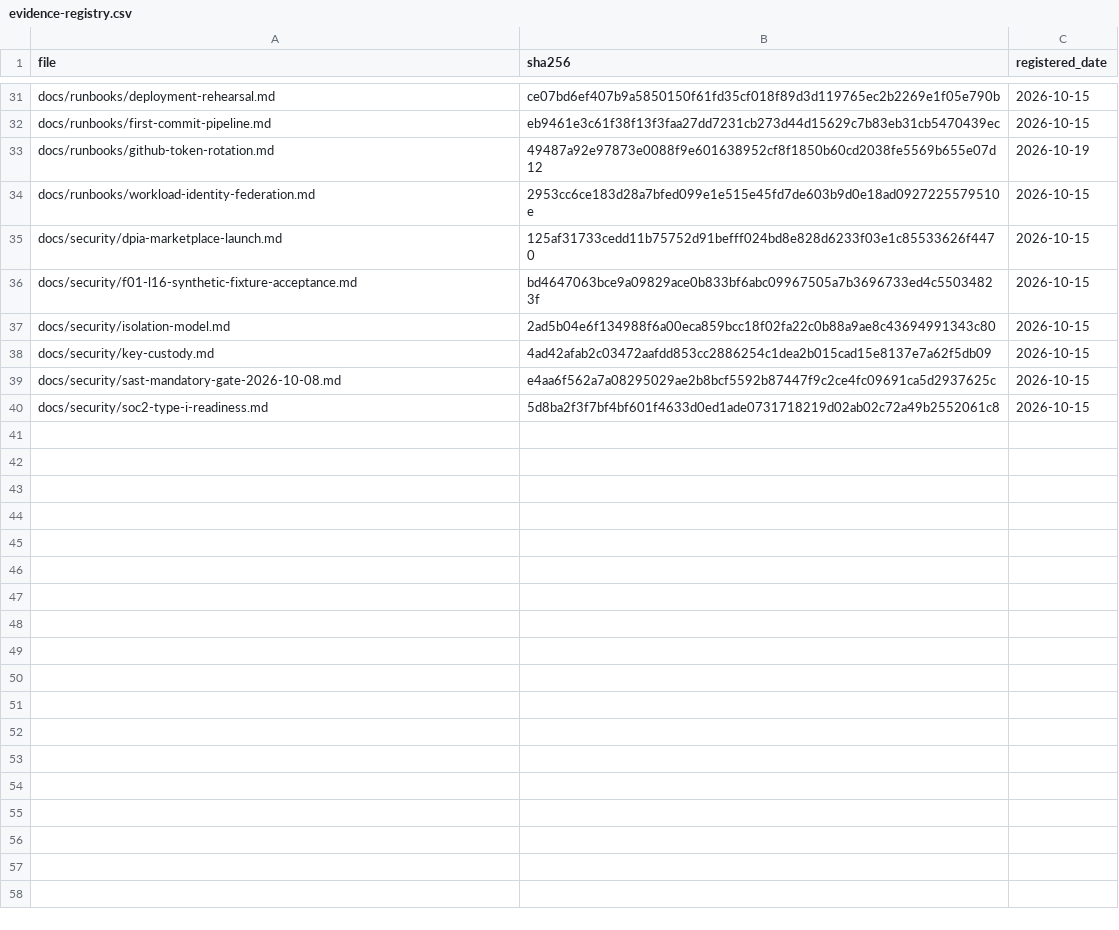
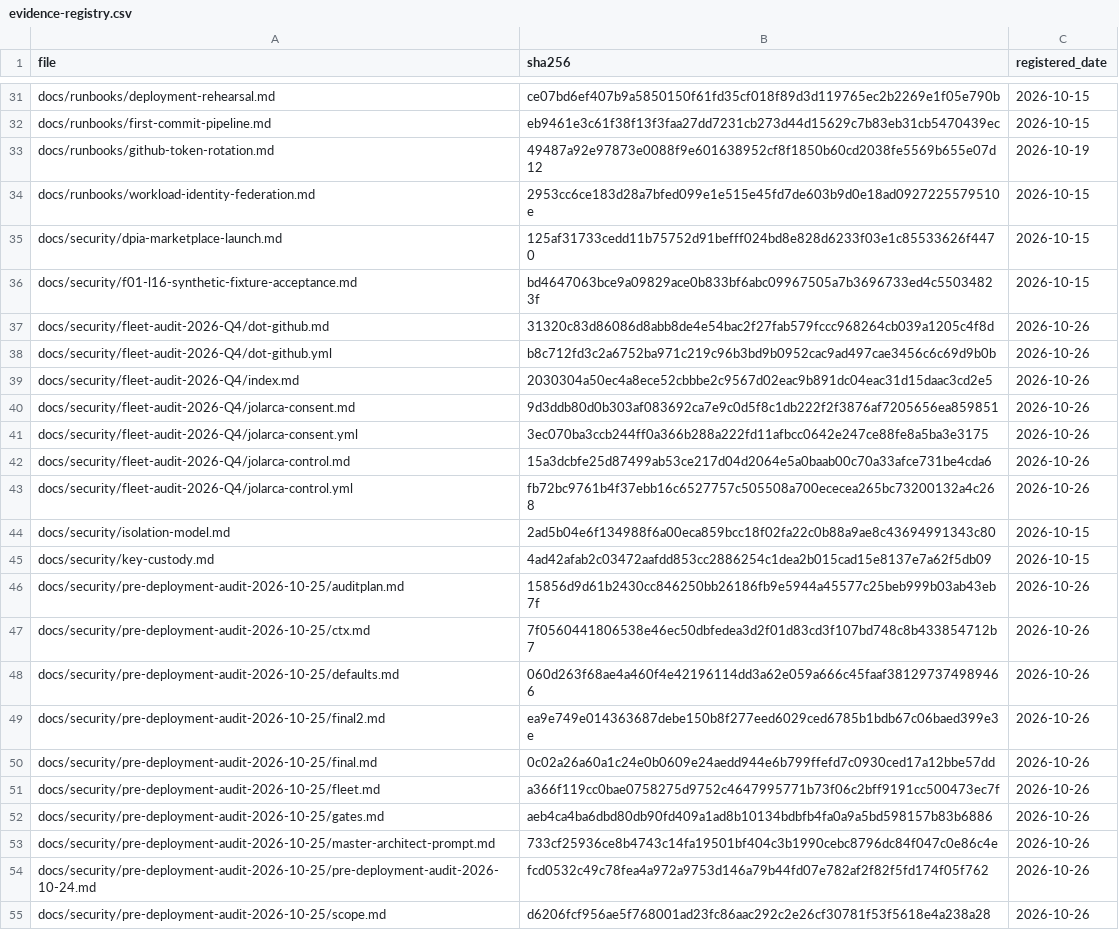
Before and after one commit to jolarca-dev/jolarca-control, a CSV file: docs/evidence-registry.csv, drawn as a sheet; only a part is shown, gaps mark what is left out; the shorter side is filled out with more unchanged rows; the diff covers the shown part only; the diff names each change by its address in the sheet, - before the commit and + after, or states it on an @@ line.

Commit message:
docs(audit): fleet audit 2026-Q4 — .github, jolarca-consent, jolarca-control records
3 of 17 repos audited read-only against live GitHub state; 1 S0, 14 S1, 16 S2, 1 S3. Evidence for every finding is command output pinned to 1ef4f9b / 7e5f84045 / 48b96656c. No repo files were modified; FA-control-01 was established by an experiment in an isolated /tmp tree.

```diff
--- a/docs/evidence-registry.csv
+++ b/docs/evidence-registry.csv
+row 37: docs/security/fleet-audit-2026-Q4/dot-github.md | 31320c83d86086d8abb8de4e54bac2f27fab579fccc968264cb039a1205c4f8d | 2026-10-26
+row 38: docs/security/fleet-audit-2026-Q4/dot-github.yml | b8c712fd3c2a6752ba971c219c96b3bd9b0952cac9ad497cae3456c6c69d9b0b | 2026-10-26
+row 39: docs/security/fleet-audit-2026-Q4/index.md | 2030304a50ec4a8ece52cbbbe2c9567d02eac9b891dc04eac31d15daac3cd2e5 | 2026-10-26
+row 40: docs/security/fleet-audit-2026-Q4/jolarca-consent.md | 9d3ddb80d0b303af083692ca7e9c0d5f8c1db222f2f3876af7205656ea859851 | 2026-10-26
+row 41: docs/security/fleet-audit-2026-Q4/jolarca-consent.yml | 3ec070ba3ccb244ff0a366b288a222fd11afbcc0642e247ce88fe8a5ba3e3175 | 2026-10-26
+row 42: docs/security/fleet-audit-2026-Q4/jolarca-control.md | 15a3dcbfe25d87499ab53ce217d04d2064e5a0baab00c70a33afce731be4cda6 | 2026-10-26
+row 43: docs/security/fleet-audit-2026-Q4/jolarca-control.yml | fb72bc9761b4f37ebb16c6527757c505508a700ececea265bc73200132a4c268 | 2026-10-26
+row 46: docs/security/pre-deployment-audit-2026-10-25/auditplan.md | 15856d9d61b2430cc846250bb26186fb9e5944a45577c25beb999b03ab43eb7f | 2026-10-26
+row 47: docs/security/pre-deployment-audit-2026-10-25/ctx.md | 7f0560441806538e46ec50dbfedea3d2f01d83cd3f107bd748c8b433854712b7 | 2026-10-26
+row 48: docs/security/pre-deployment-audit-2026-10-25/defaults.md | 060d263f68ae4a460f4e42196114dd3a62e059a666c45faaf381297374989466 | 2026-10-26
+row 49: docs/security/pre-deployment-audit-2026-10-25/final2.md | ea9e749e014363687debe150b8f277eed6029ced6785b1bdb67c06baed399e3e | 2026-10-26
+row 50: docs/security/pre-deployment-audit-2026-10-25/final.md | 0c02a26a60a1c24e0b0609e24aedd944e6b799ffefd7c0930ced17a12bbe57dd | 2026-10-26
+row 51: docs/security/pre-deployment-audit-2026-10-25/fleet.md | a366f119cc0bae0758275d9752c4647995771b73f06c2bff9191cc500473ec7f | 2026-10-26
+row 52: docs/security/pre-deployment-audit-2026-10-25/gates.md | aeb4ca4ba6dbd80db90fd409a1ad8b10134bdbfb4fa0a9a5bd598157b83b6886 | 2026-10-26
+row 53: docs/security/pre-deployment-audit-2026-10-25/master-architect-prompt.md | 733cf25936ce8b4743c14fa19501bf404c3b1990cebc8796dc84f047c0e86c4e | 2026-10-26
+row 54: docs/security/pre-deployment-audit-2026-10-25/pre-deployment-audit-2026-10-24.md | fcd0532c49c78fea4a972a9753d146a79b44fd07e782af2f82f5fd174f05f762 | 2026-10-26
+row 55: docs/security/pre-deployment-audit-2026-10-25/scope.md | d6206fcf956ae5f768001ad23fc86aac292c2e26cf30781f53f5618e4a238a28 | 2026-10-26
```
Also changed, not shown: 16 added rows elsewhere in this file, 7 other files.
